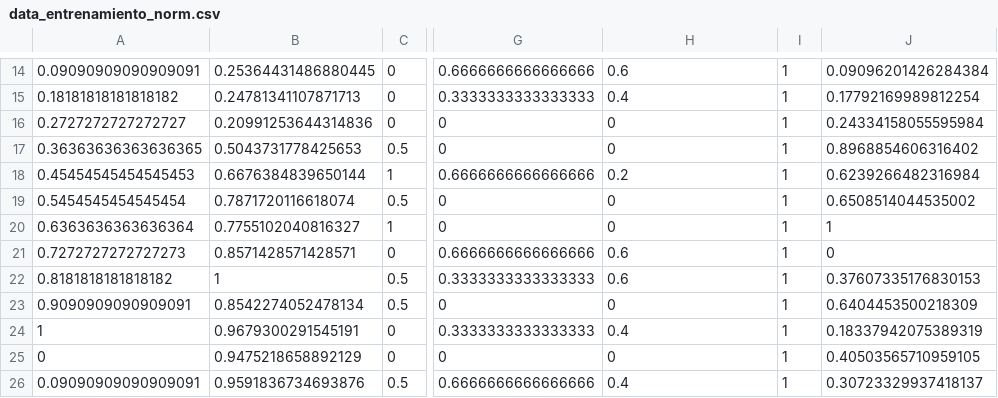
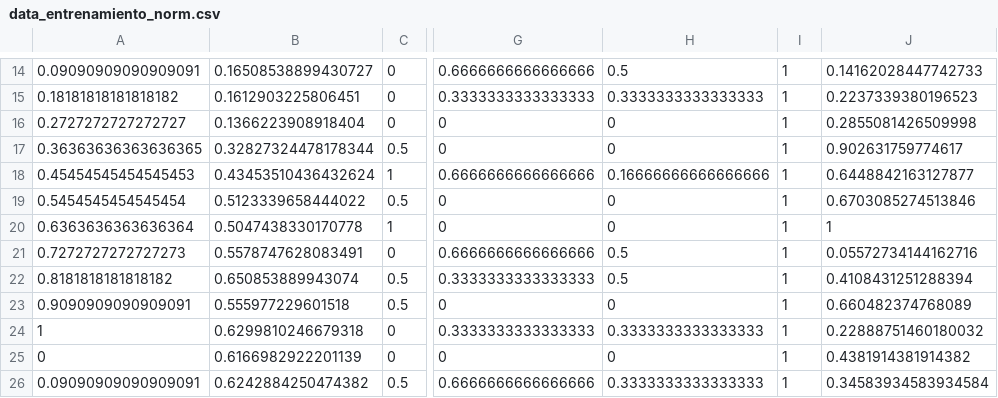
Before and after one commit to Cristian1312/SIPREDE, a CSV file: build/web/resources/csv/data_entrenamiento_norm.csv, drawn as a sheet; only a part is shown, gaps mark what is left out; the diff covers the shown part only; the diff names each change by its address in the sheet, - before the commit and + after, or states it on an @@ line.

```diff
--- a/build/web/resources/csv/data_entrenamiento_norm.csv
+++ b/build/web/resources/csv/data_entrenamiento_norm.csv
-B14: 0.25364431486880445
+B14: 0.16508538899430727
-H14: 0.6
+H14: 0.5
-J14: 0.09096201426284384
+J14: 0.14162028447742733
-B15: 0.24781341107871713
+B15: 0.1612903225806451
-H15: 0.4
+H15: 0.3333333333333333
-J15: 0.17792169989812254
+J15: 0.2237339380196523
-B16: 0.20991253644314836
+B16: 0.1366223908918404
-J16: 0.24334158055595984
+J16: 0.2855081426509998
-B17: 0.5043731778425653
+B17: 0.32827324478178344
-J17: 0.8968854606316402
+J17: 0.902631759774617
-B18: 0.6676384839650144
+B18: 0.43453510436432624
-H18: 0.2
+H18: 0.16666666666666666
-J18: 0.6239266482316984
+J18: 0.6448842163127877
-B19: 0.7871720116618074
+B19: 0.5123339658444022
-J19: 0.6508514044535002
+J19: 0.6703085274513846
-B20: 0.7755102040816327
+B20: 0.5047438330170778
-B21: 0.8571428571428571
+B21: 0.5578747628083491
-H21:H22: 0.6
+H21:H22: 0.5
-J21: 0
+J21: 0.05572734144162716
-B22: 1
+B22: 0.650853889943074
-J22: 0.37607335176830153
+J22: 0.4108431251288394
-B23: 0.8542274052478134
+B23: 0.555977229601518
-J23: 0.6404453500218309
+J23: 0.660482374768089
-B24: 0.9679300291545191
+B24: 0.6299810246679318
-H24: 0.4
+H24: 0.3333333333333333
-J24: 0.18337942075389319
+J24: 0.22888751460180032
-B25: 0.9475218658892129
+B25: 0.6166982922201139
-J25: 0.40503565710959105
+J25: 0.4381914381914382
-B26: 0.9591836734693876
+B26: 0.6242884250474382
-H26: 0.4
+H26: 0.3333333333333333
-J26: 0.30723329937418137
+J26: 0.34583934583934584
```
Also changed, not shown: 6 added rows and 51 edited cells elsewhere in this file, build/web/resources/csv/data_entrenamiento.csv, build/web/resources/csv/data_validacion.csv, 12 other files.
